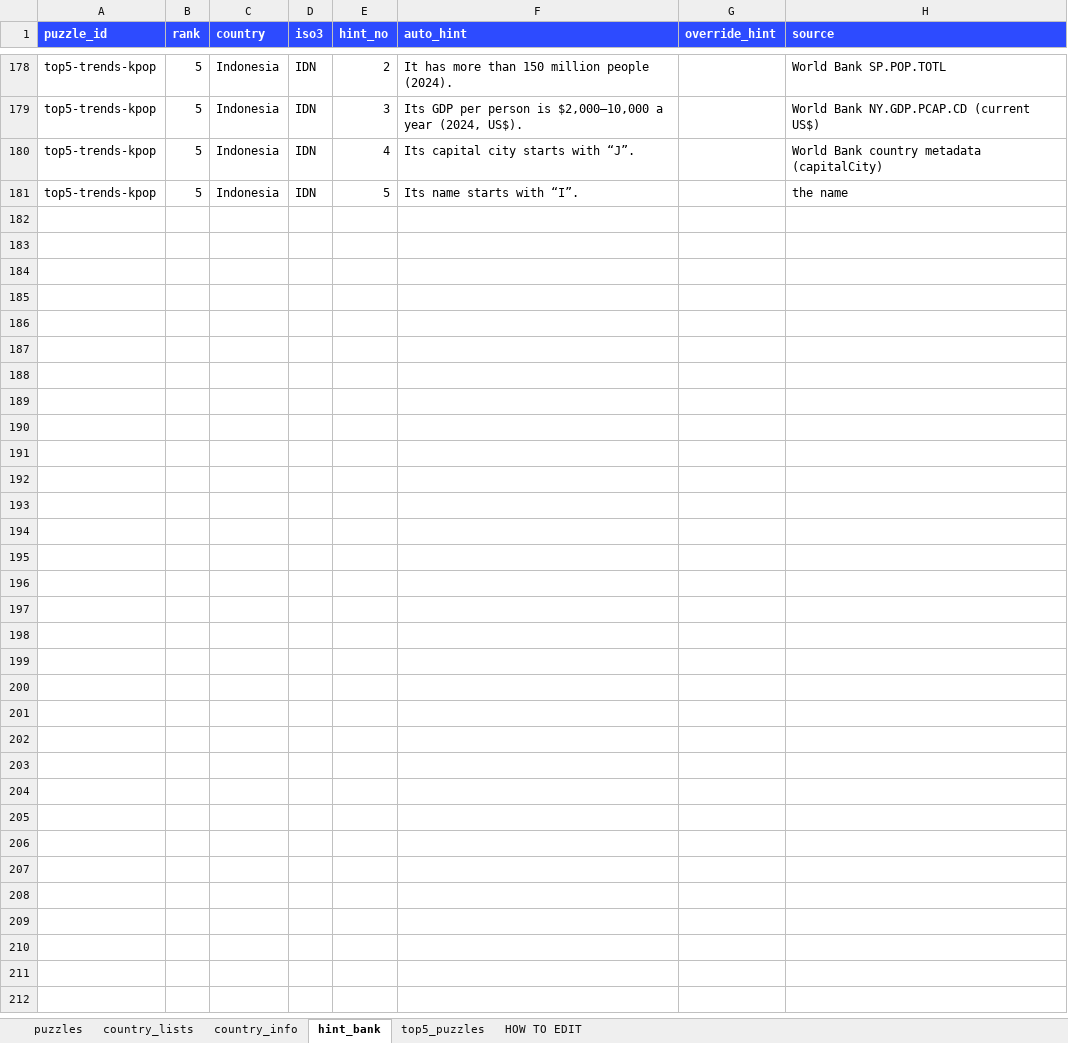
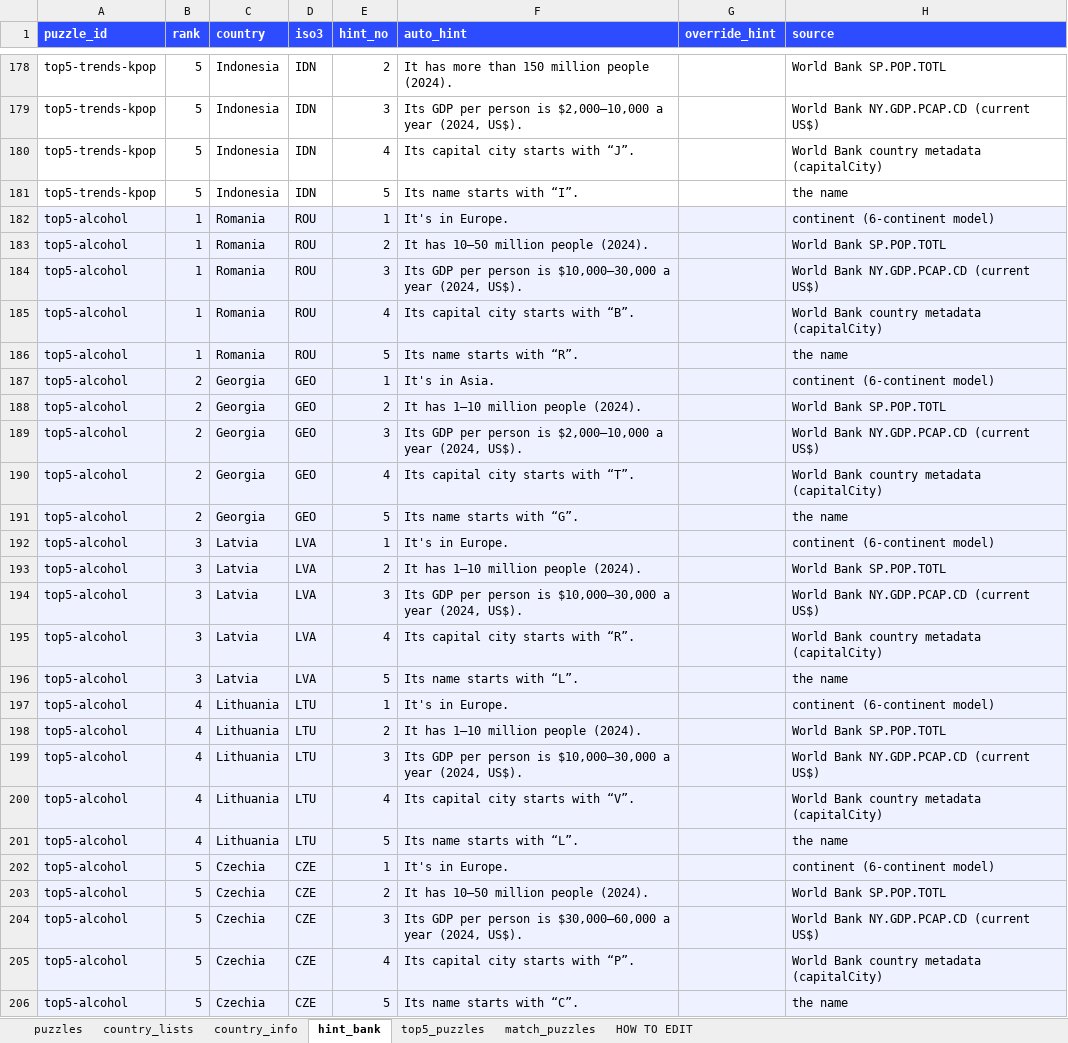
Before and after one commit to MichaelYao88/rankd, an Excel workbook: puzzles.xlsx, sheet hint_bank, drawn as a sheet; only a part is shown, gaps mark what is left out; values as stored, in another font and other column widths than the file's, no borders; the diff names each change by its address in the sheet, - before the commit and + after, or states it on an @@ line.

Commit message:
v12: Match it mode (Foreign Relations, Before the History Books), Rankd Studio (preview + dataset lists), 9 new puzzles (Evidence Locker, Who's Not Okay?, Community Count, Weigh-In, Scale Tippers, Vampire Hunters, Last Call, Top Shelf, Alcohol is Haram); 108 dailies to Jan 21 2027

```diff
--- a/puzzles.xlsx (sheet hint_bank)
+++ b/puzzles.xlsx (sheet hint_bank)
+sheet tab: match_puzzles
+row 182: top5-alcohol | 1 | Romania | ROU | 1 | It's in Europe. |  | continent (6-continent model)
+row 183: top5-alcohol | 1 | Romania | ROU | 2 | It has 10–50 million people (2024). |  | World Bank SP.POP.TOTL
+row 184: top5-alcohol | 1 | Romania | ROU | 3 | Its GDP per person is $10,000–30,000 a year (2024, US$). |  | World Bank NY.GDP.PCAP.CD (current US$)
+row 185: top5-alcohol | 1 | Romania | ROU | 4 | Its capital city starts with “B”. |  | World Bank country metadata (capitalCity)
+row 186: top5-alcohol | 1 | Romania | ROU | 5 | Its name starts with “R”. |  | the name
+row 187: top5-alcohol | 2 | Georgia | GEO | 1 | It's in Asia. |  | continent (6-continent model)
+row 188: top5-alcohol | 2 | Georgia | GEO | 2 | It has 1–10 million people (2024). |  | World Bank SP.POP.TOTL
+row 189: top5-alcohol | 2 | Georgia | GEO | 3 | Its GDP per person is $2,000–10,000 a year (2024, US$). |  | World Bank NY.GDP.PCAP.CD (current US$)
+row 190: top5-alcohol | 2 | Georgia | GEO | 4 | Its capital city starts with “T”. |  | World Bank country metadata (capitalCity)
+row 191: top5-alcohol | 2 | Georgia | GEO | 5 | Its name starts with “G”. |  | the name
+row 192: top5-alcohol | 3 | Latvia | LVA | 1 | It's in Europe. |  | continent (6-continent model)
+row 193: top5-alcohol | 3 | Latvia | LVA | 2 | It has 1–10 million people (2024). |  | World Bank SP.POP.TOTL
+row 194: top5-alcohol | 3 | Latvia | LVA | 3 | Its GDP per person is $10,000–30,000 a year (2024, US$). |  | World Bank NY.GDP.PCAP.CD (current US$)
+row 195: top5-alcohol | 3 | Latvia | LVA | 4 | Its capital city starts with “R”. |  | World Bank country metadata (capitalCity)
+row 196: top5-alcohol | 3 | Latvia | LVA | 5 | Its name starts with “L”. |  | the name
+row 197: top5-alcohol | 4 | Lithuania | LTU | 1 | It's in Europe. |  | continent (6-continent model)
+row 198: top5-alcohol | 4 | Lithuania | LTU | 2 | It has 1–10 million people (2024). |  | World Bank SP.POP.TOTL
+row 199: top5-alcohol | 4 | Lithuania | LTU | 3 | Its GDP per person is $10,000–30,000 a year (2024, US$). |  | World Bank NY.GDP.PCAP.CD (current US$)
+row 200: top5-alcohol | 4 | Lithuania | LTU | 4 | Its capital city starts with “V”. |  | World Bank country metadata (capitalCity)
+row 201: top5-alcohol | 4 | Lithuania | LTU | 5 | Its name starts with “L”. |  | the name
+row 202: top5-alcohol | 5 | Czechia | CZE | 1 | It's in Europe. |  | continent (6-continent model)
+row 203: top5-alcohol | 5 | Czechia | CZE | 2 | It has 10–50 million people (2024). |  | World Bank SP.POP.TOTL
+row 204: top5-alcohol | 5 | Czechia | CZE | 3 | Its GDP per person is $30,000–60,000 a year (2024, US$). |  | World Bank NY.GDP.PCAP.CD (current US$)
+row 205: top5-alcohol | 5 | Czechia | CZE | 4 | Its capital city starts with “P”. |  | World Bank country metadata (capitalCity)
+row 206: top5-alcohol | 5 | Czechia | CZE | 5 | Its name starts with “C”. |  | the name
```
Also changed, not shown: sheet country_lists, sheet puzzles, sheet top5_puzzles, sheet HOW TO EDIT, 15 other files.
